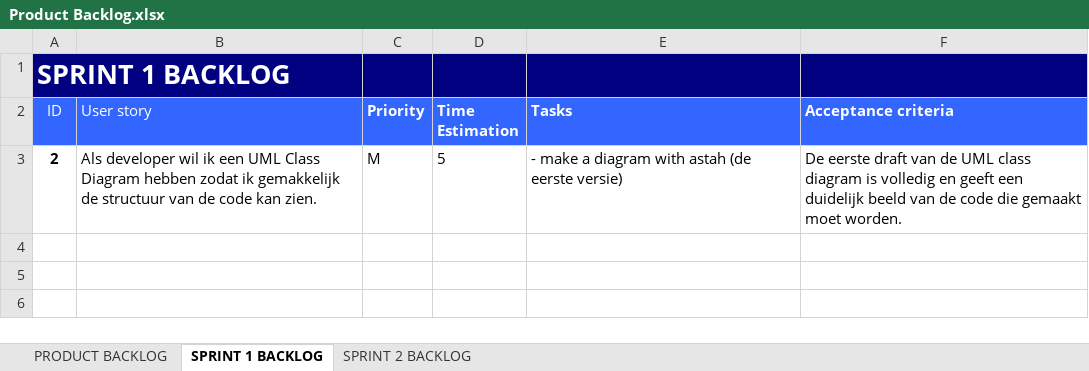
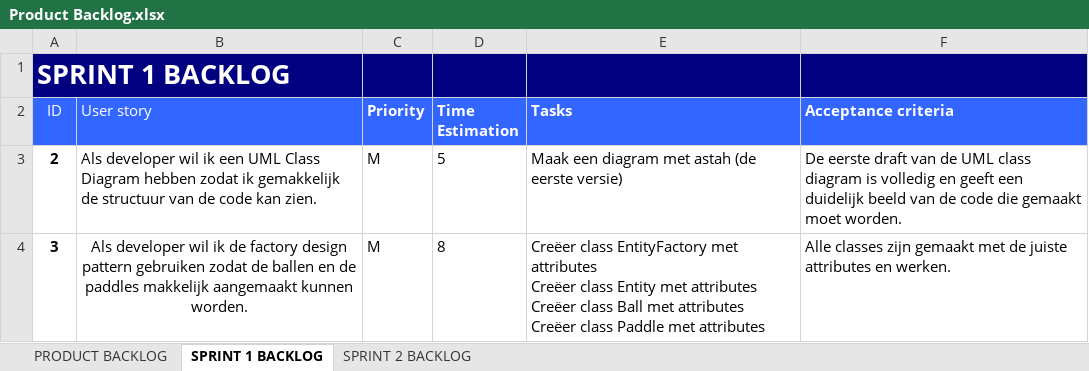
Before and after one commit to raoulvd98/Developing-a-cross-platform-application, an Excel workbook: Product Backlog.xlsx, sheet SPRINT 1 BACKLOG, drawn as a sheet; values as stored, in another font and other column widths than the file's, no borders; ↵ is a line break in a cell; the diff names each change by its address in the sheet, - before the commit and + after, or states it on an @@ line.

Commit message:
Product backlog + handleiding

```diff
--- a/Product Backlog.xlsx (sheet SPRINT 1 BACKLOG)
+++ b/Product Backlog.xlsx (sheet SPRINT 1 BACKLOG)
-E3 (Tasks): - make a diagram with astah (de…
+E3 (Tasks): Maak een diagram met astah (de…
+row 4: 3 | Als developer wil ik de factory design pattern gebruiken zodat de ballen en de paddles makkelijk aangemaakt kunnen worden. | M | 8 | Creëer class EntityFactory met attributes ↵ Creëer class Entity met attributes ↵ Creëer class Ball met attributes ↵ Creëer class Paddle met attributes | Alle classes zijn gemaakt met de juiste attributes en werken.
```
Also changed, not shown: sheet SPRINT 2 BACKLOG, sheet PRODUCT BACKLOG, 1 other file.
